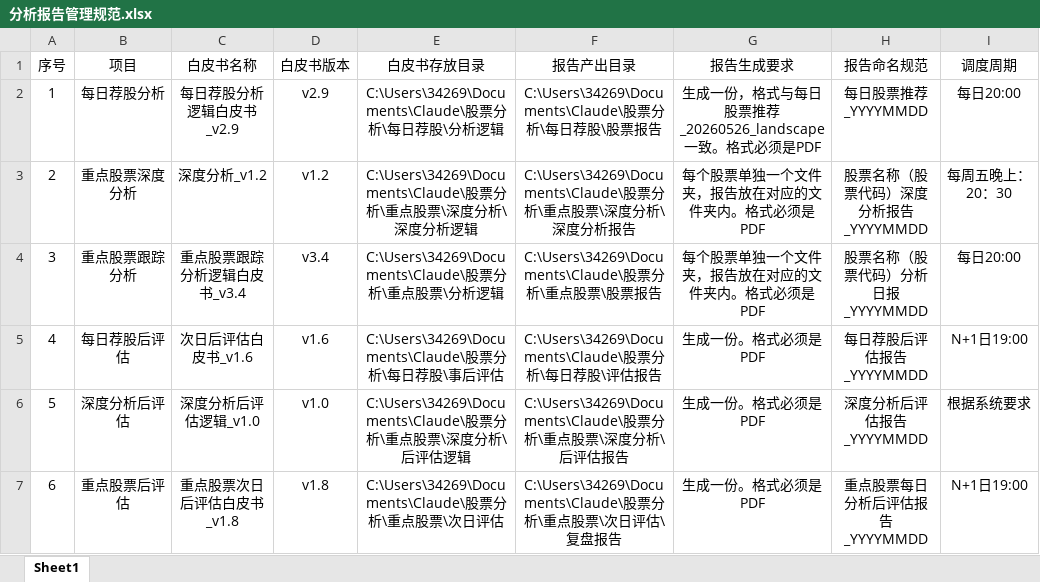
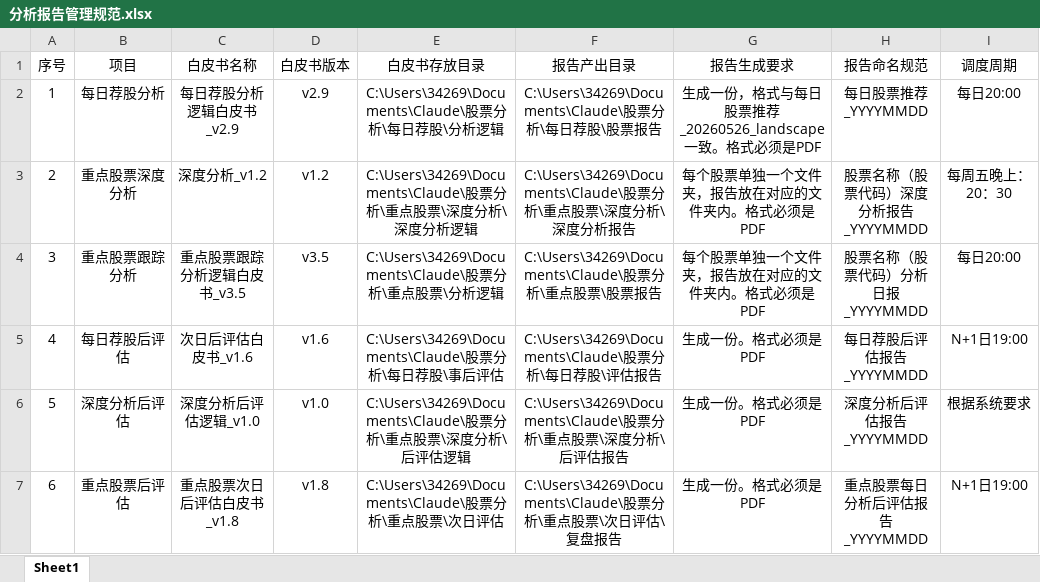
Before and after one commit to ccrt26/ccrt, an Excel workbook: 管理规范/分析报告管理规范.xlsx, sheet Sheet1, drawn as a sheet; only a part is shown; values as stored, in another font and other column widths than the file's, no borders; the diff names each change by its address in the sheet, - before the commit and + after, or states it on an @@ line.

Commit message:
chore: 剩余文件同步 — 交易引擎/日报/管理规范/日志
- sim_trading.ps1 交易引擎更新
- 招商银行/长电科技 日报修订
- 分析报告管理规范 更新
- git_autocommit.log 更新

```diff
--- a/管理规范/分析报告管理规范.xlsx (sheet Sheet1)
+++ b/管理规范/分析报告管理规范.xlsx (sheet Sheet1)
-C4 (白皮书名称): 重点股票跟踪分析逻辑白皮书_v3.4
+C4 (白皮书名称): 重点股票跟踪分析逻辑白皮书_v3.5
-D4 (白皮书版本): v3.4
+D4 (白皮书版本): v3.5
```
Also changed, not shown: 4 other files.
